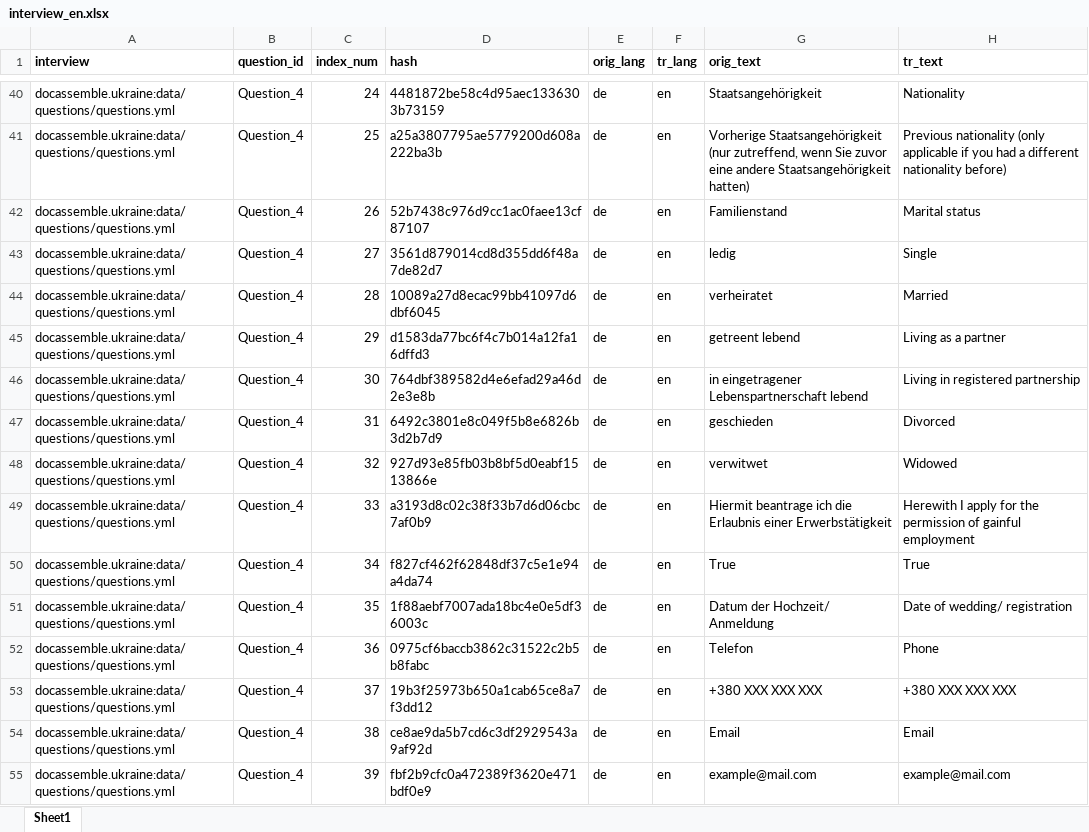
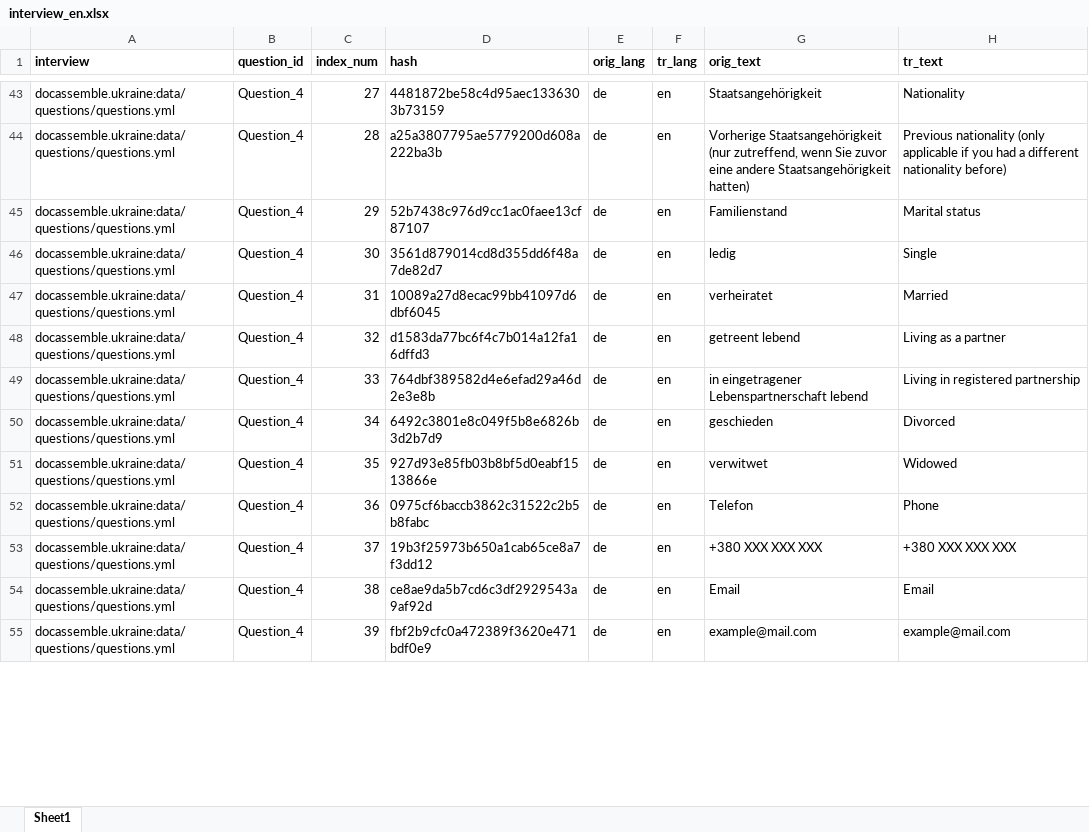
Before and after one commit to TripliQ/docassemble-ukraine, an Excel workbook: docassemble/ukraine/data/sources/interview_en.xlsx, sheet Sheet1, drawn as a sheet; only a part is shown, gaps mark what is left out; values as stored, in another font and other column widths than the file's, no borders; removed rows and columns are numbered as before the commit, all else as after; the diff covers the shown part only; the diff names each change by its address in the sheet, - before the commit and + after, or states it on an @@ line.

```diff
--- a/docassemble/ukraine/data/sources/interview_en.xlsx (sheet Sheet1)
+++ b/docassemble/ukraine/data/sources/interview_en.xlsx (sheet Sheet1)
-C43 (index_num): 24
+C43 (index_num): 27
-C44 (index_num): 25
+C44 (index_num): 28
-C45 (index_num): 26
+C45 (index_num): 29
-C46 (index_num): 27
+C46 (index_num): 30
-C47 (index_num): 28
+C47 (index_num): 31
-C48 (index_num): 29
+C48 (index_num): 32
-C49 (index_num): 30
+C49 (index_num): 33
-C50 (index_num): 31
+C50 (index_num): 34
-C51 (index_num): 32
+C51 (index_num): 35
-row 49: docassemble.ukraine:data/questions/questions.yml | Question_4 | 33 | a3193d8c02c38f33b7d6d06cbc7af0b9 | de | en | Hiermit beantrage ich die Erlaubnis einer Erwerbstätigkeit | Herewith I apply for the permission of gainful employment
-row 50: docassemble.ukraine:data/questions/questions.yml | Question_4 | 34 | f827cf462f62848df37c5e1e94a4da74 | de | en | True | True
-row 51: docassemble.ukraine:data/questions/questions.yml | Question_4 | 35 | 1f88aebf7007ada18bc4e0e5df36003c | de | en | Datum der Hochzeit/ Anmeldung | Date of wedding/ registration
```
Also changed, not shown: other rows of this sheet, 2 other files.
